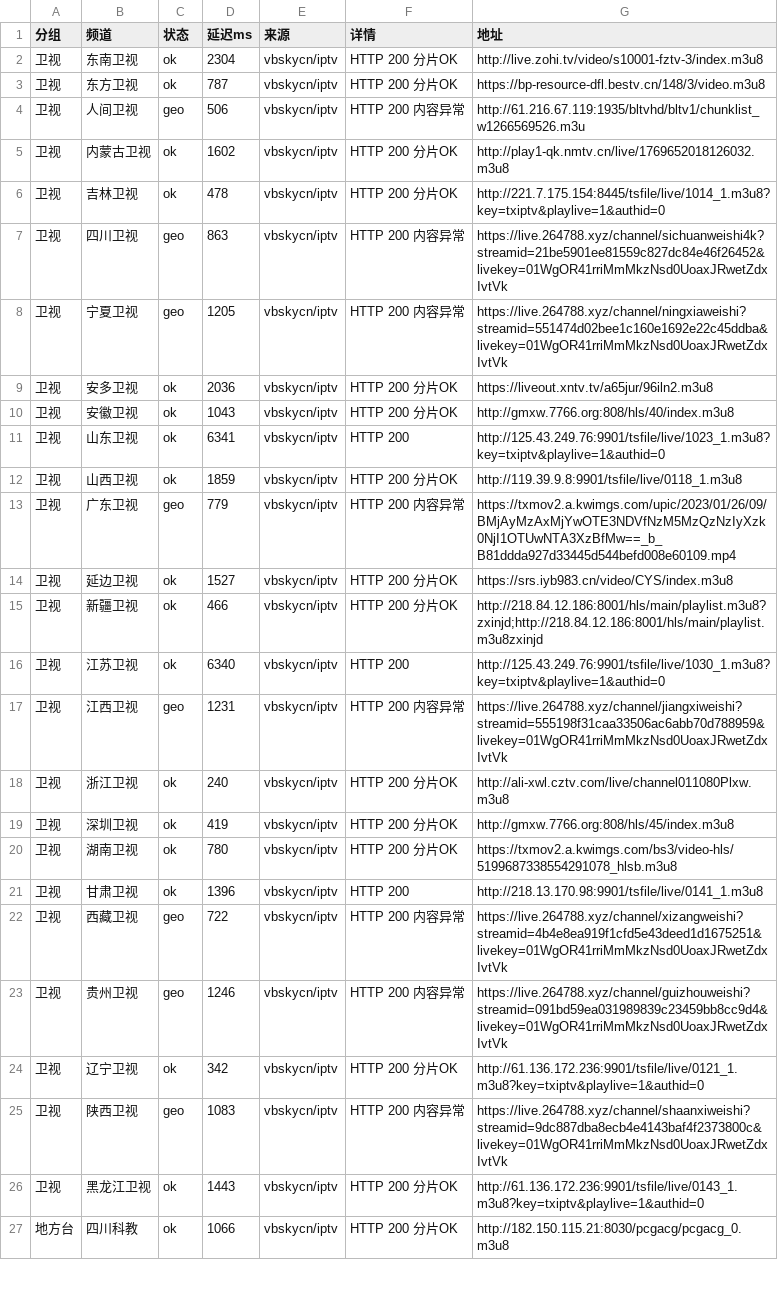
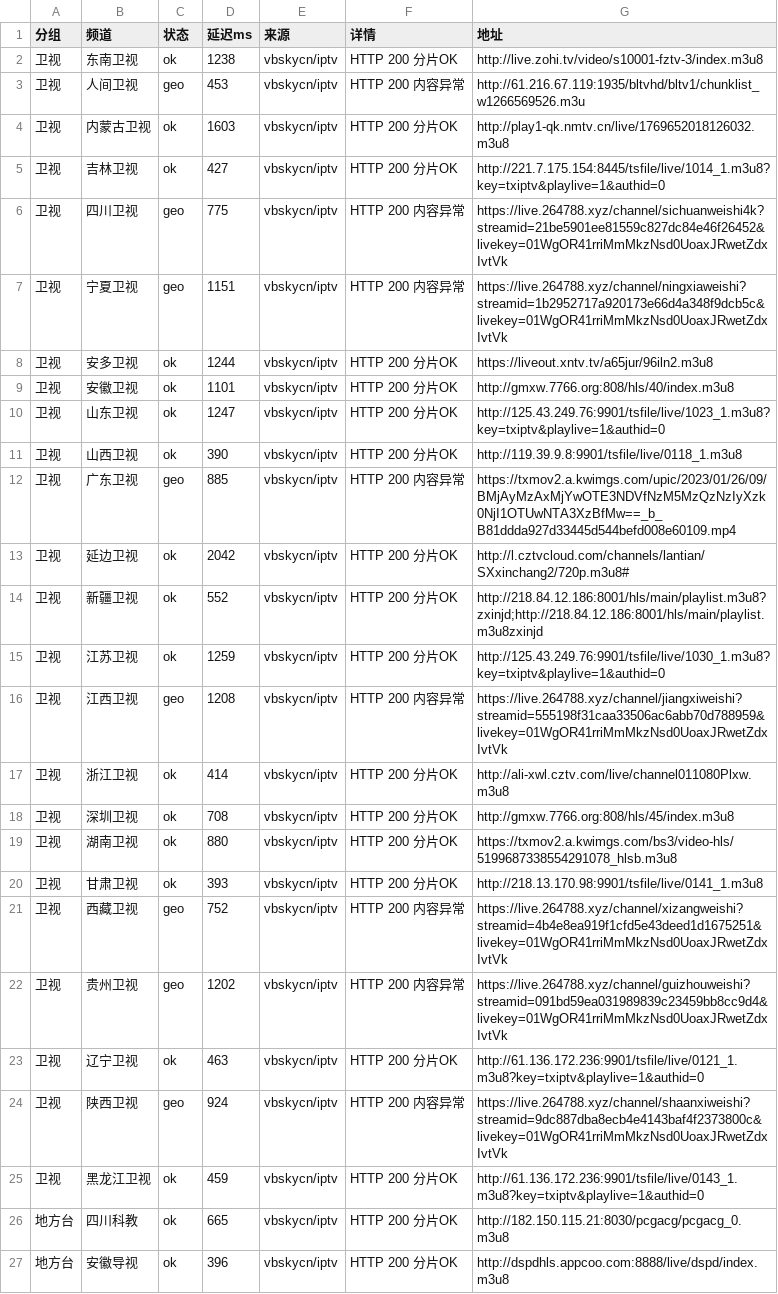
Before and after one commit to coollightxp/live-tv, a CSV file: report.csv, drawn as a sheet; only a part is shown; removed rows and columns are numbered as before the commit, all else as after; the diff covers the shown part only; the diff names each change by its address in the sheet, - before the commit and + after, or states it on an @@ line.

```diff
--- a/report.csv
+++ b/report.csv
-D2 (延迟ms): 2304
+D2 (延迟ms): 1238
-row 3: 卫视 | 东方卫视 | ok | 787 | vbskycn/iptv | HTTP 200 分片OK | https://bp-resource-dfl.bestv.cn/148/3/video.m3u8
-D3 (延迟ms): 506
+D3 (延迟ms): 453
-D4 (延迟ms): 1602
+D4 (延迟ms): 1603
-D5 (延迟ms): 478
+D5 (延迟ms): 427
-D6 (延迟ms): 863
+D6 (延迟ms): 775
-D7 (延迟ms): 1205
+D7 (延迟ms): 1151
-G7 (地址): https://live.264788.xyz/channel/ningxiaweishi?streamid=551474d02bee1c160e1692e22c45ddba&livekey=01WgOR41rriMmMkzNsd0UoaxJRwetZdxIvtVk
+G7 (地址): https://live.264788.xyz/channel/ningxiaweishi?streamid=1b2952717a920173e66d4a348f9dcb5c&livekey=01WgOR41rriMmMkzNsd0UoaxJRwetZdxIvtVk
-D8 (延迟ms): 2036
+D8 (延迟ms): 1244
-D9 (延迟ms): 1043
+D9 (延迟ms): 1101
-D10 (延迟ms): 6341
+D10 (延迟ms): 1247
-F10 (详情): HTTP 200
+F10 (详情): HTTP 200 分片OK
-D11 (延迟ms): 1859
+D11 (延迟ms): 390
-D12 (延迟ms): 779
+D12 (延迟ms): 885
-D13 (延迟ms): 1527
+D13 (延迟ms): 2042
-G13 (地址): https://srs.iyb983.cn/video/CYS/index.m3u8
+G13 (地址): http://l.cztvcloud.com/channels/lantian/SXxinchang2/720p.m3u8#
-D14 (延迟ms): 466
+D14 (延迟ms): 552
-D15 (延迟ms): 6340
+D15 (延迟ms): 1259
-F15 (详情): HTTP 200
+F15 (详情): HTTP 200 分片OK
-D16 (延迟ms): 1231
+D16 (延迟ms): 1208
-D17 (延迟ms): 240
+D17 (延迟ms): 414
-D18 (延迟ms): 419
+D18 (延迟ms): 708
-D19 (延迟ms): 780
+D19 (延迟ms): 880
-D20 (延迟ms): 1396
+D20 (延迟ms): 393
-F20 (详情): HTTP 200
+F20 (详情): HTTP 200 分片OK
-D21 (延迟ms): 722
+D21 (延迟ms): 752
-D22 (延迟ms): 1246
+D22 (延迟ms): 1202
-D23 (延迟ms): 342
+D23 (延迟ms): 463
-D24 (延迟ms): 1083
+D24 (延迟ms): 924
-D25 (延迟ms): 1443
+D25 (延迟ms): 459
-D26 (延迟ms): 1066
+D26 (延迟ms): 665
+row 27: 地方台 | 安徽导视 | ok | 396 | vbskycn/iptv | HTTP 200 分片OK | http://dspdhls.appcoo.com:8888/live/dspd/index.m3u8
```
Also changed, not shown: 2 added rows and 73 edited cells elsewhere in this file, 3 other files.
